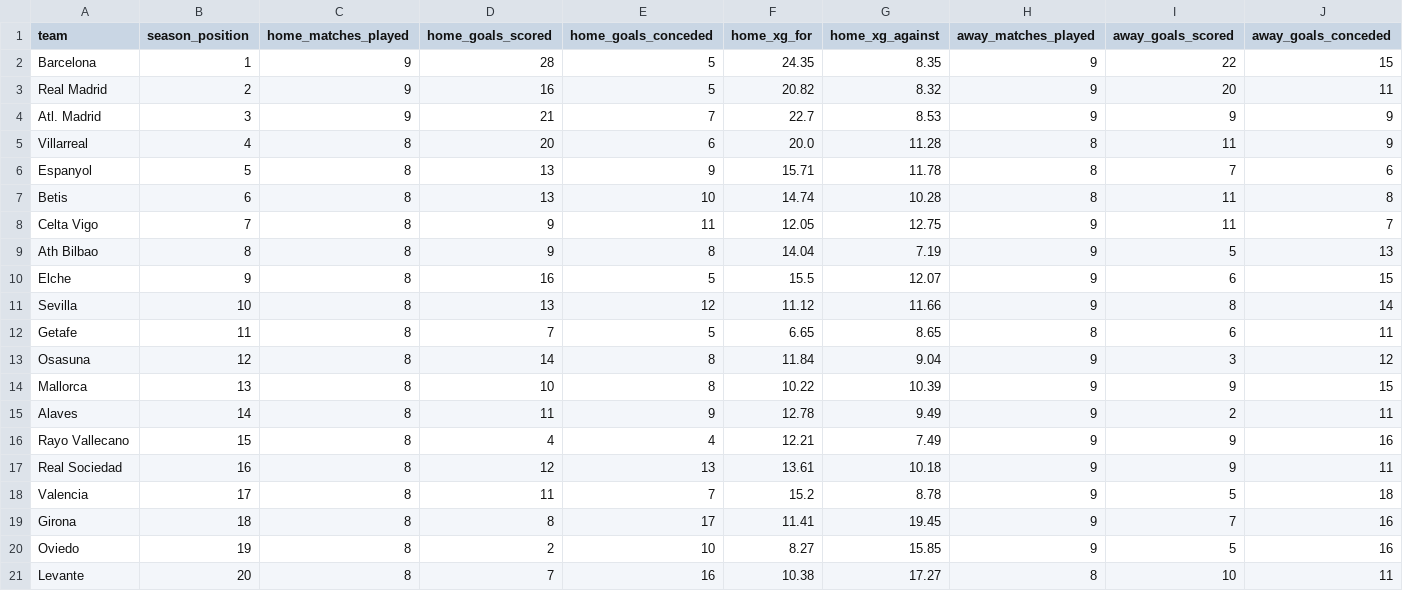
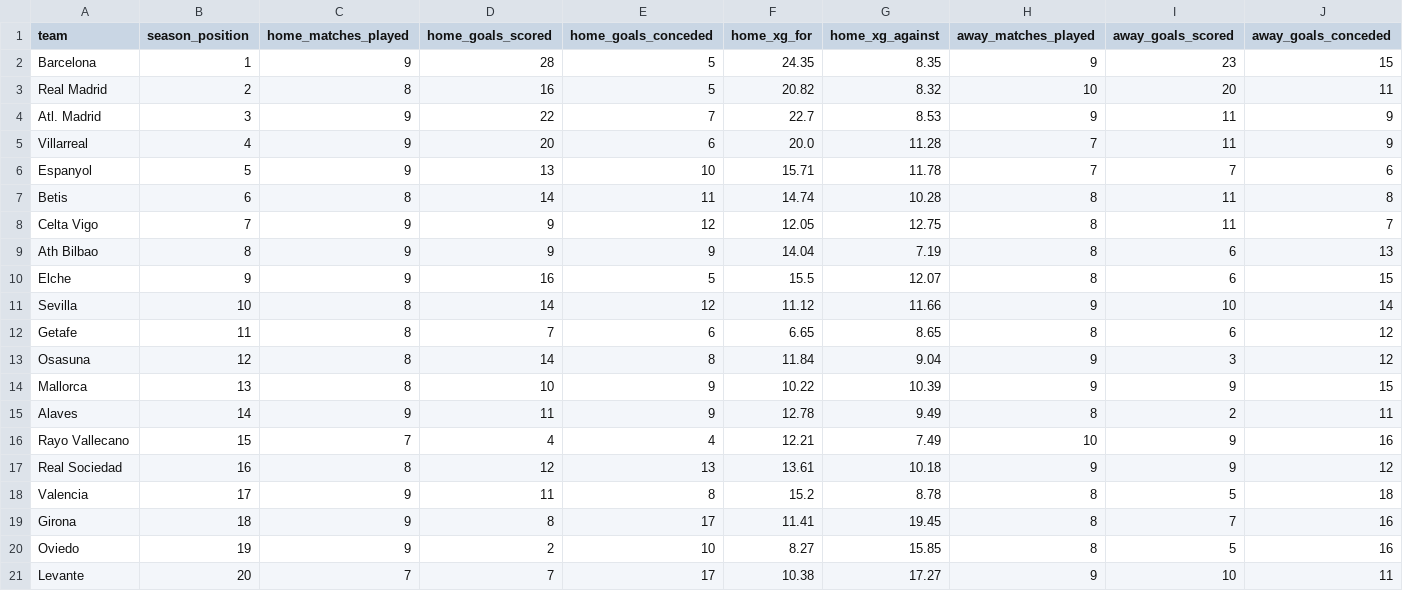
Before and after one commit to profdue/Brutball, a CSV file: leagues/la_liga.csv, drawn as a sheet; only a part is shown; the diff names each change by its address in the sheet, - before the commit and + after, or states it on an @@ line.

Commit message:
Update la_liga.csv

```diff
--- a/leagues/la_liga.csv
+++ b/leagues/la_liga.csv
-I2 (away_goals_scored): 22
+I2 (away_goals_scored): 23
-C3 (home_matches_played): 9
+C3 (home_matches_played): 8
-H3 (away_matches_played): 9
+H3 (away_matches_played): 10
-D4 (home_goals_scored): 21
+D4 (home_goals_scored): 22
-I4 (away_goals_scored): 9
+I4 (away_goals_scored): 11
-C5:C6 (home_matches_played): 8
+C5:C6 (home_matches_played): 9
-H5:H6 (away_matches_played): 8
+H5:H6 (away_matches_played): 7
-E6 (home_goals_conceded): 9
+E6 (home_goals_conceded): 10
-D7 (home_goals_scored): 13
+D7 (home_goals_scored): 14
-E7 (home_goals_conceded): 10
+E7 (home_goals_conceded): 11
-C8:C10 (home_matches_played): 8
+C8:C10 (home_matches_played): 9
-E8 (home_goals_conceded): 11
+E8 (home_goals_conceded): 12
-H8:H10 (away_matches_played): 9
+H8:H10 (away_matches_played): 8
-E9 (home_goals_conceded): 8
+E9 (home_goals_conceded): 9
-I9 (away_goals_scored): 5
+I9 (away_goals_scored): 6
-D11 (home_goals_scored): 13
+D11 (home_goals_scored): 14
-I11 (away_goals_scored): 8
+I11 (away_goals_scored): 10
-E12 (home_goals_conceded): 5
+E12 (home_goals_conceded): 6
-J12 (away_goals_conceded): 11
+J12 (away_goals_conceded): 12
-E14 (home_goals_conceded): 8
+E14 (home_goals_conceded): 9
-C15 (home_matches_played): 8
+C15 (home_matches_played): 9
-H15 (away_matches_played): 9
+H15 (away_matches_played): 8
-C16 (home_matches_played): 8
+C16 (home_matches_played): 7
-H16 (away_matches_played): 9
+H16 (away_matches_played): 10
-J17 (away_goals_conceded): 11
+J17 (away_goals_conceded): 12
-C18:C20 (home_matches_played): 8
+C18:C20 (home_matches_played): 9
-E18 (home_goals_conceded): 7
+E18 (home_goals_conceded): 8
-H18:H20 (away_matches_played): 9
+H18:H20 (away_matches_played): 8
-C21 (home_matches_played): 8
+C21 (home_matches_played): 7
-E21 (home_goals_conceded): 16
+E21 (home_goals_conceded): 17
-H21 (away_matches_played): 8
+H21 (away_matches_played): 9
```
